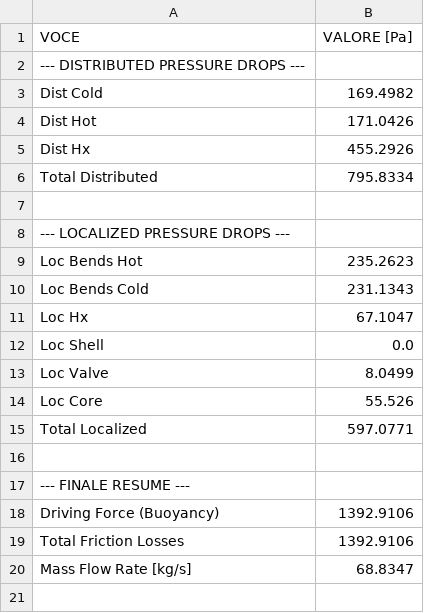
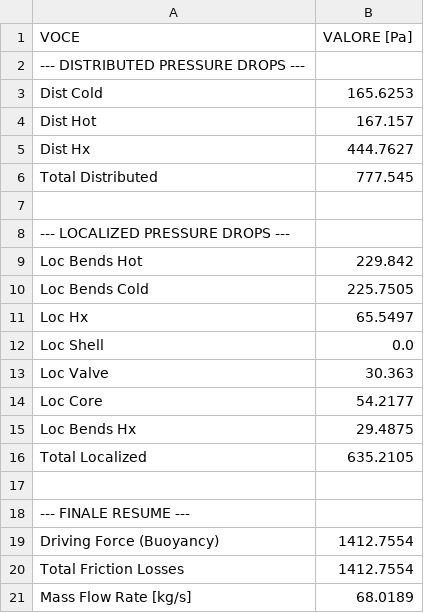
Before and after one commit to riccardopolato/Nuclear-plants, a CSV file: assignment1/result_PSC.csv, drawn as a sheet.

```diff
--- a/assignment1/result_PSC.csv
+++ b/assignment1/result_PSC.csv
@@ -2,19 +2,20 @@ VOCE,VALORE [Pa]
 --- DISTRIBUTED PRESSURE DROPS ---,
-Dist Cold,169.4982
-Dist Hot,171.0426
-Dist Hx,455.2926
-Total Distributed,795.8334
+Dist Cold,165.6253
+Dist Hot,167.157
+Dist Hx,444.7627
+Total Distributed,777.545
 ,
 --- LOCALIZED PRESSURE DROPS ---,
-Loc Bends Hot,235.2623
-Loc Bends Cold,231.1343
-Loc Hx,67.1047
+Loc Bends Hot,229.842
+Loc Bends Cold,225.7505
+Loc Hx,65.5497
 Loc Shell,0.0
-Loc Valve,8.0499
-Loc Core,55.526
-Total Localized,597.0771
+Loc Valve,30.363
+Loc Core,54.2177
+Loc Bends Hx,29.4875
+Total Localized,635.2105
 ,
 --- FINALE RESUME ---,
-Driving Force (Buoyancy),1392.9106
-Total Friction Losses,1392.9106
-Mass Flow Rate [kg/s],68.8347
+Driving Force (Buoyancy),1412.7554
+Total Friction Losses,1412.7554
+Mass Flow Rate [kg/s],68.0189
```
Also changed, not shown: assignment1/result_ISC.csv, 1 other file.
